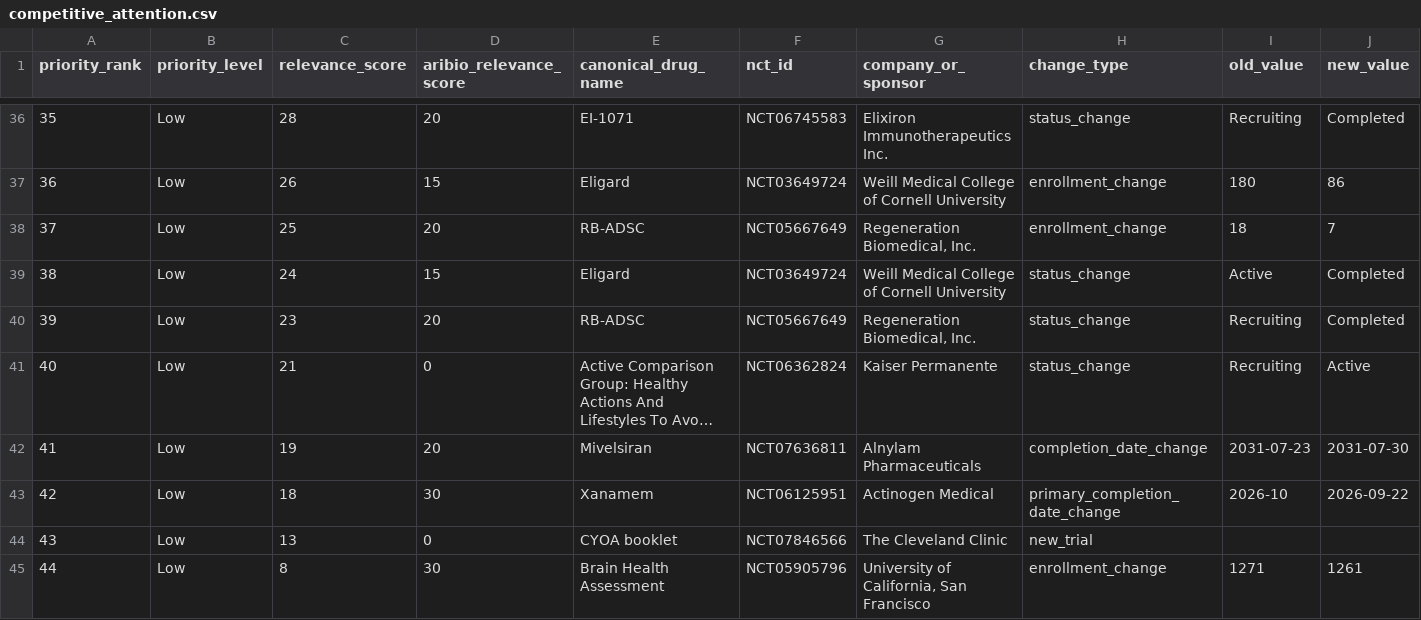
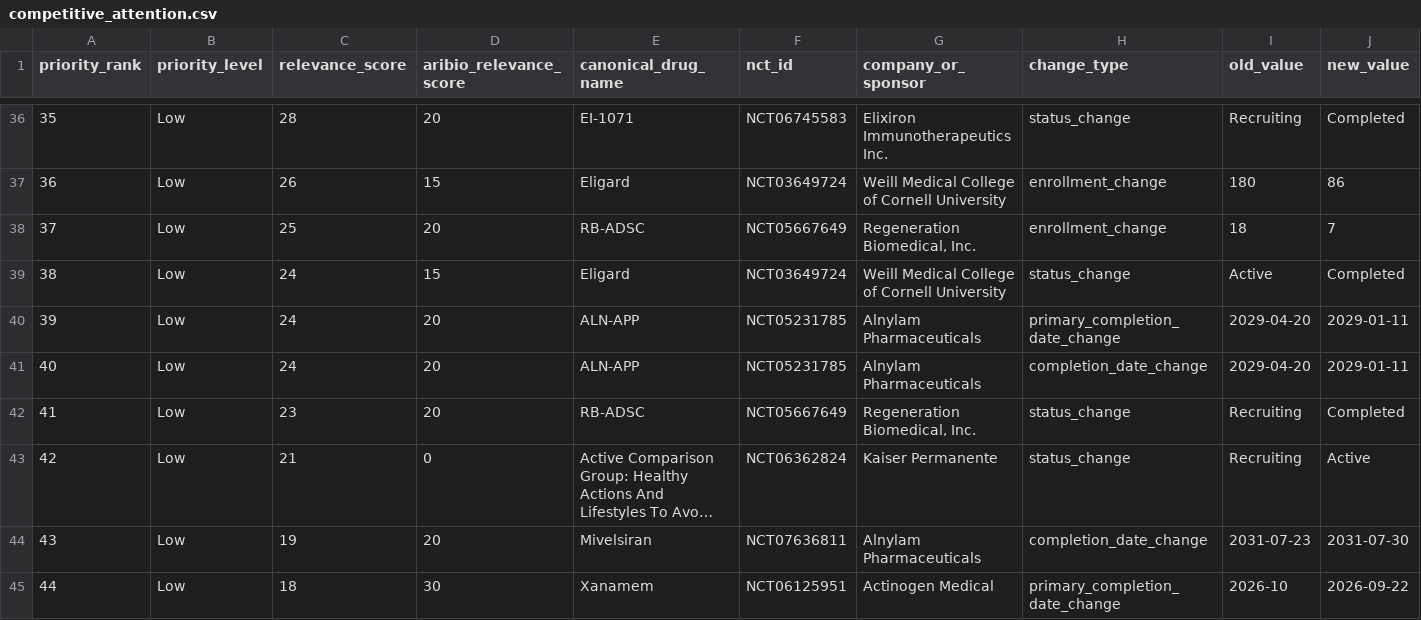
Before and after one commit to juniparkk/AriBio-Clinical-Trial-Pipeline, a CSV file: outputs/competitive_attention.csv, drawn as a sheet; only a part is shown, gaps mark what is left out; the shorter side is filled out with more unchanged rows; long unchanged cells end in …; addresses are those after the commit; rows hold the shown columns only; the diff names each change by its address in the sheet, - before the commit and + after, or states it on an @@ line.

```diff
--- a/outputs/competitive_attention.csv
+++ b/outputs/competitive_attention.csv
+row 40: 39 | Low | 24 | 20 | ALN-APP | NCT05231785 | Alnylam Pharmaceuticals | primary_completion_date_change | 2029-04-20 | 2029-01-11
+row 41: 40 | Low | 24 | 20 | ALN-APP | NCT05231785 | Alnylam Pharmaceuticals | completion_date_change | 2029-04-20 | 2029-01-11
@@ column A (priority_rank) renumbered from row 42 down @@
```
Also changed, not shown: outputs/classification_gap_audit.csv, outputs/pipeline_changes.csv, 7 other files.
